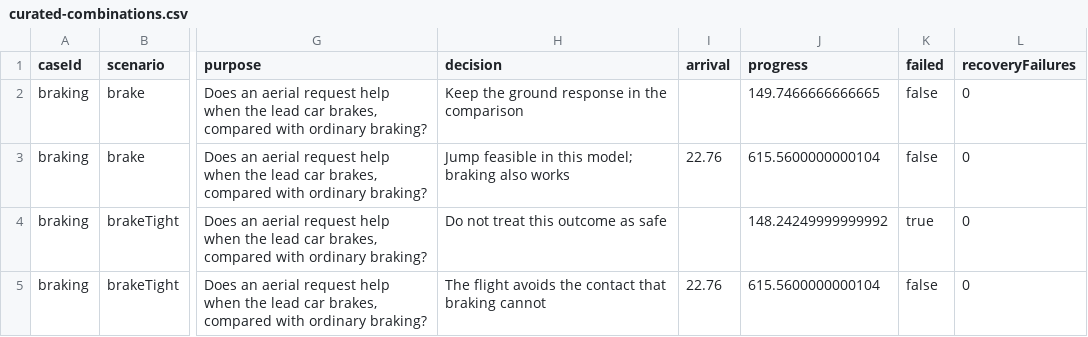
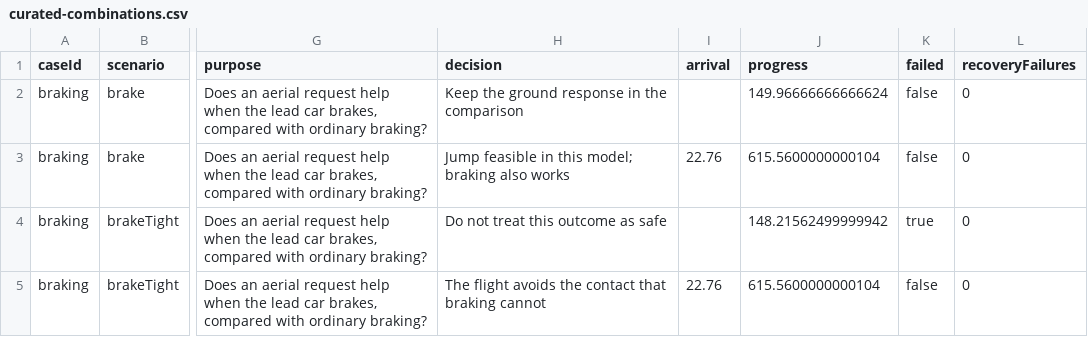
Before and after one commit to krishkevin2004-del/Road-to-Air, a CSV file: results/curated-combinations.csv, drawn as a sheet; only a part is shown, gaps mark what is left out; the diff covers the shown part only; the diff names each change by its address in the sheet, - before the commit and + after, or states it on an @@ line.

```diff
--- a/results/curated-combinations.csv
+++ b/results/curated-combinations.csv
-J2 (progress): 149.7466666666665
+J2 (progress): 149.96666666666624
-J4 (progress): 148.24249999999992
+J4 (progress): 148.21562499999942
```
Also changed, not shown: 18 edited cells elsewhere in this file, 9 other files.
